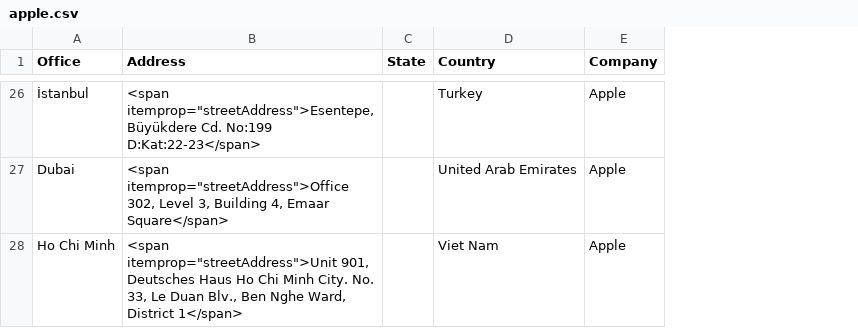
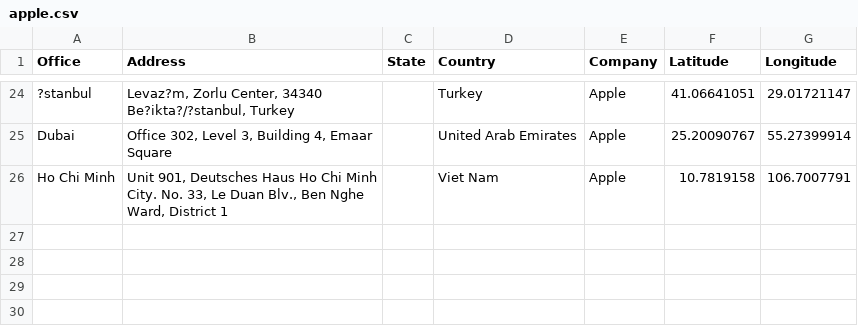
Before and after one commit to markrotil/BaringFang, a CSV file: office_locations/apple.csv, drawn as a sheet; only a part is shown, gaps mark what is left out; addresses are those after the commit; the diff covers the shown part only; the diff names each change by its address in the sheet, - before the commit and + after, or states it on an @@ line.

Commit message:
completed apple office

```diff
--- a/office_locations/apple.csv
+++ b/office_locations/apple.csv
+column F (Latitude), rows 24-26: 41.06641051 | 25.20090767 | 10.7819158
+column G (Longitude), rows 24-26: 29.01721147 | 55.27399914 | 106.7007791
-A24 (Office): İstanbul
+A24 (Office): ?stanbul
-B24 (Address): <span itemprop="streetAddress">Esentepe, Büyükdere Cd. No:199 D:Kat:22-23</span>
+B24 (Address): Levaz?m, Zorlu Center, 34340 Be?ikta?/?stanbul, Turkey
-B25 (Address): <span itemprop="streetAddress">Office 302, Level 3, Building 4, Emaar Square</span>
+B25 (Address): Office 302, Level 3, Building 4, Emaar Square
-B26 (Address): <span itemprop="streetAddress">Unit 901, Deutsches Haus Ho Chi Minh City. No. 33, Le Duan Blv., Ben Nghe Ward, District 1</span>
+B26 (Address): Unit 901, Deutsches Haus Ho Chi Minh City. No. 33, Le Duan Blv., Ben Nghe Ward, District 1
```
Also changed, not shown: 2 removed rows and 27 edited cells elsewhere in this file.
